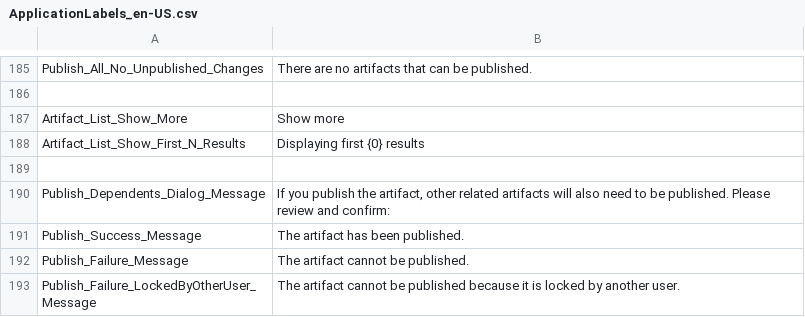
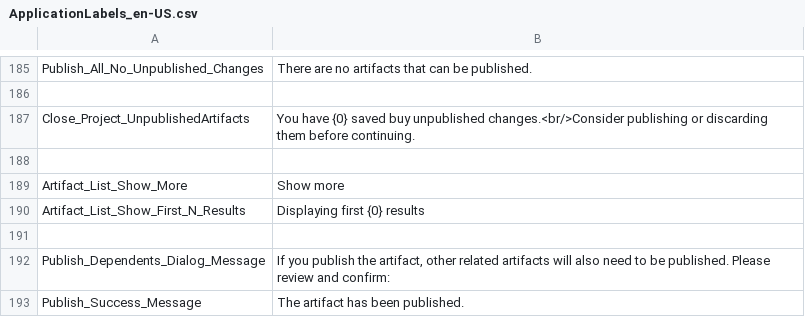
Before and after one commit to ogolikhin/blueprint, a CSV file: svc/db/AdminStorage/Data/ApplicationLabels_en-US.csv, drawn as a sheet; only a part is shown, gaps mark what is left out; the shorter side is filled out with more unchanged rows.

```diff
--- a/svc/db/AdminStorage/Data/ApplicationLabels_en-US.csv
+++ b/svc/db/AdminStorage/Data/ApplicationLabels_en-US.csv
@@ -186,2 +186,4 @@ Publish_All_No_Unpublished_Changes,"There are no artifacts that can be published
 
+Close_Project_UnpublishedArtifacts,"You have {0} saved buy unpublished changes.<br/>Consider publishing or discarding them before continuing."
+
 Artifact_List_Show_More,"Show more"
```
Also changed, not shown: 3 other files.
